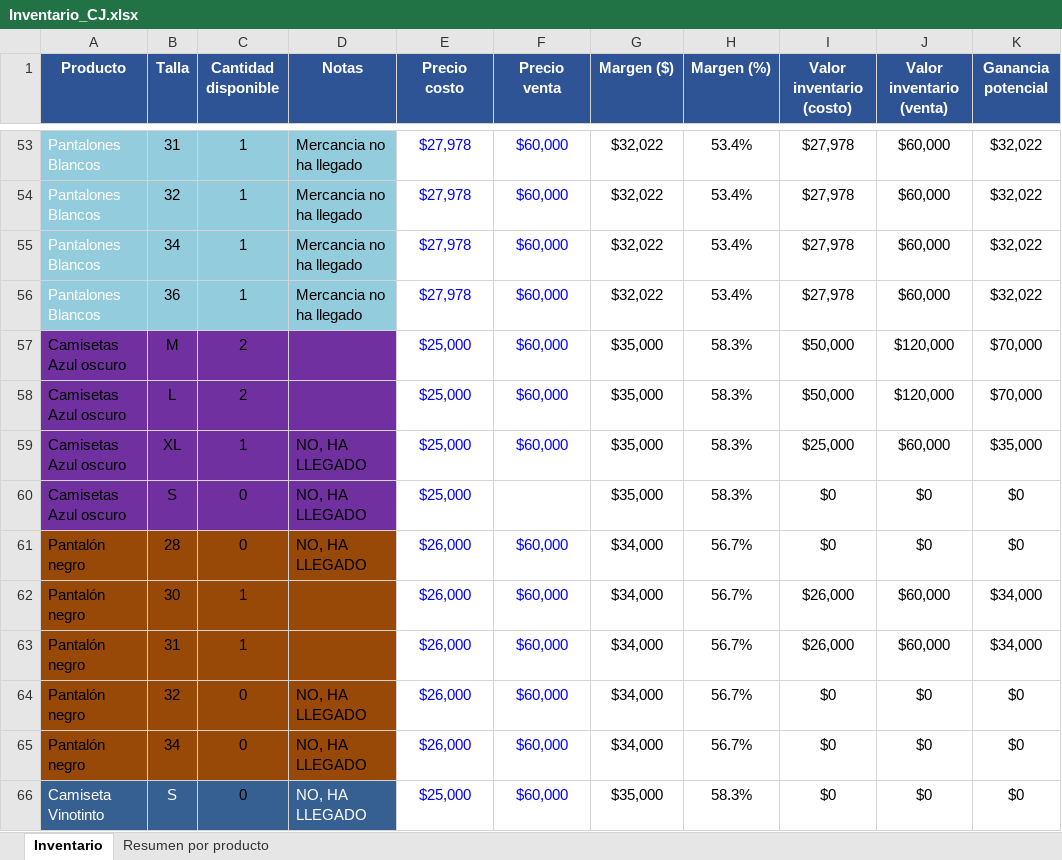
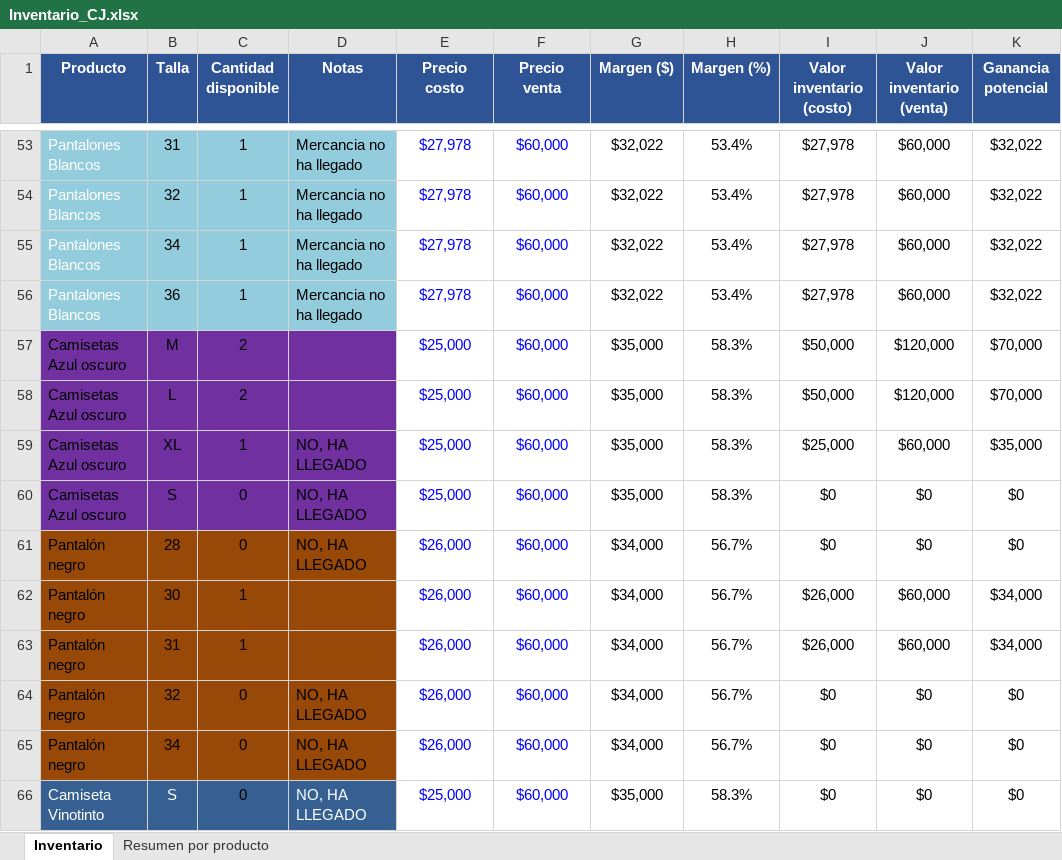
Before and after one commit to osmardanielortizmiranda03-hue/Negocio-CJ, an Excel workbook: Inventario_CJ.xlsx, sheet Inventario, drawn as a sheet; only a part is shown, gaps mark what is left out; values as stored, in another font and other column widths than the file's, no borders; the diff names each change by its address in the sheet, - before the commit and + after, or states it on an @@ line.

```diff
--- a/Inventario_CJ.xlsx (sheet Inventario)
+++ b/Inventario_CJ.xlsx (sheet Inventario)
-F60 (Precio venta): (empty)
+F60 (Precio venta): $60,000
```
